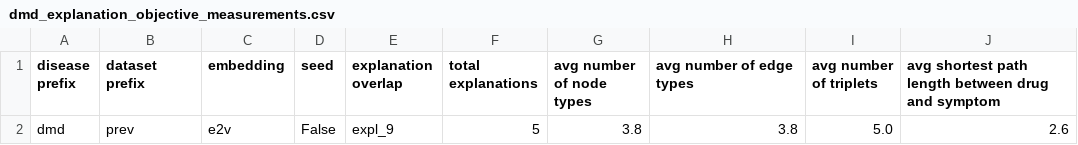
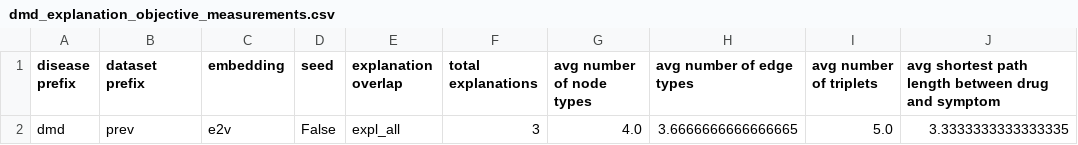
Before and after one commit to rosazwart/XAI-FO, a CSV file: output/dmd/dmd_explanation_objective_measurements.csv, drawn as a sheet.

Commit message:
Added dmd restr explanation analysis results

```diff
--- a/output/dmd/dmd_explanation_objective_measurements.csv
+++ b/output/dmd/dmd_explanation_objective_measurements.csv
@@ -1,2 +1,2 @@
 disease prefix,dataset prefix,embedding,seed,explanation overlap,total explanations,avg number of node types,avg number of edge types,avg number of triplets,avg shortest path length between drug and symptom
-dmd,prev,e2v,False,expl_9,5,3.8,3.8,5.0,2.6
+dmd,prev,e2v,False,expl_all,3,4.0,3.6666666666666665,5.0,3.3333333333333335
```
Also changed, not shown: output/dmd/restr_e2v/expl_5/dmd_restr_expl_5_explanation_results.csv, 4 other files.
